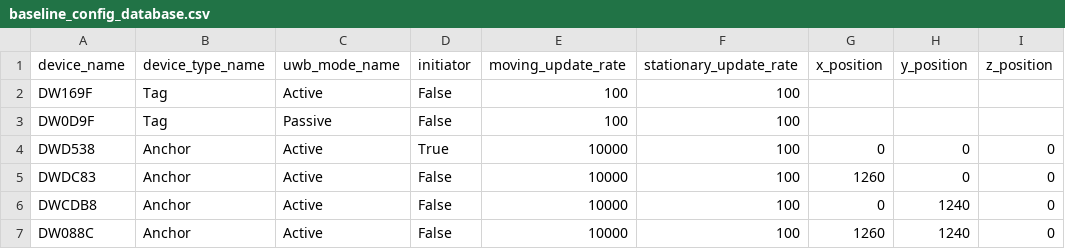
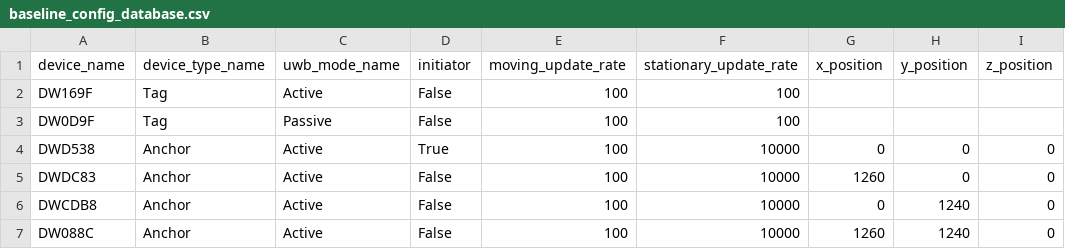
Before and after one commit to WildflowerSchools/decawave_ble, a CSV file: config_data/baseline_config_database.csv, drawn as a sheet; only a part is shown; the diff names each change by its address in the sheet, - before the commit and + after, or states it on an @@ line.

```diff
--- a/config_data/baseline_config_database.csv
+++ b/config_data/baseline_config_database.csv
-E4:E7 (moving_update_rate): 10000
+E4:E7 (moving_update_rate): 100
-F4:F7 (stationary_update_rate): 100
+F4:F7 (stationary_update_rate): 10000
```
Also changed, not shown: config_data/new_config_database.csv.
